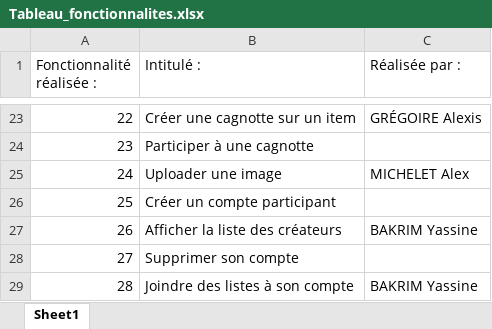
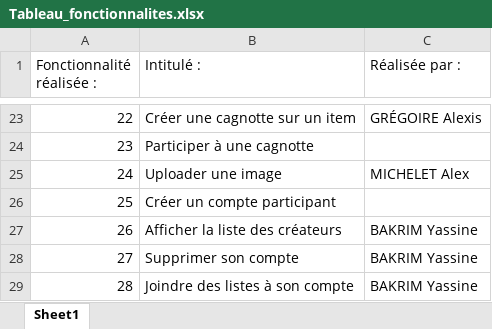
Before and after one commit to maxime-brsl/mywishlist_BAKRIM_MICHELET_GREGOIRE_BRASLEY_S3A, an Excel workbook: Documents/Tableau_fonctionnalites.xlsx, sheet Sheet1, drawn as a sheet; only a part is shown, gaps mark what is left out; values as stored, in another font and other column widths than the file's, no borders; the diff names each change by its address in the sheet, - before the commit and + after, or states it on an @@ line.

Commit message:
Mise à jour

```diff
--- a/Documents/Tableau_fonctionnalites.xlsx (sheet Sheet1)
+++ b/Documents/Tableau_fonctionnalites.xlsx (sheet Sheet1)
-C28 (Réalisée par :): (empty)
+C28 (Réalisée par :): BAKRIM Yassine
```
